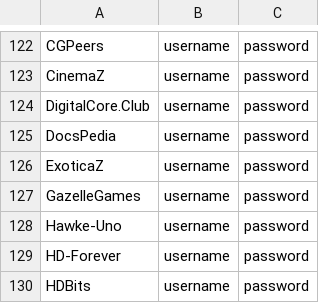
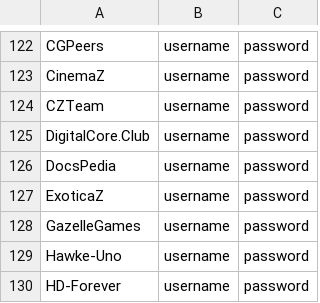
Before and after one commit to zodac-personal/tracker-profiles, a CSV file: trackers_example.csv, drawn as a sheet; only a part is shown, gaps mark what is left out; the shorter side is filled out with more unchanged rows.

Commit message:
[CZTeam] Implemented tracker

```diff
--- a/trackers_example.csv
+++ b/trackers_example.csv
@@ -123,2 +123,3 @@ CGPeers,username,password
 CinemaZ,username,password
+CZTeam,username,password
 DigitalCore.Club,username,password
```
Also changed, not shown: 3 other files.
